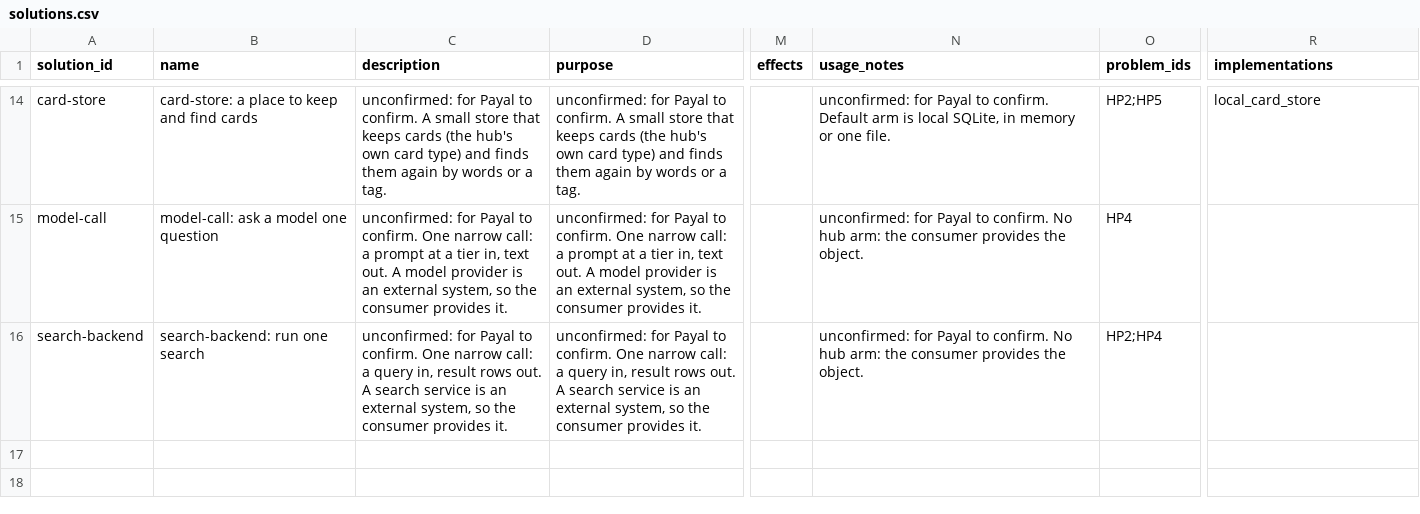
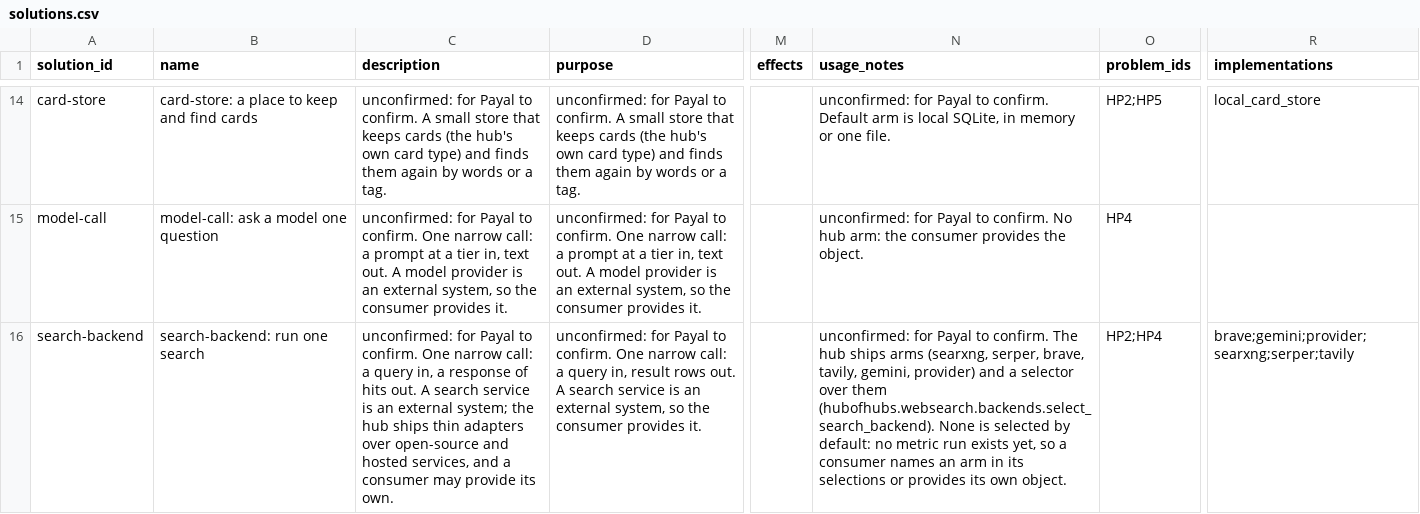
Before and after one commit to SpiritualData/ai-hub-of-hubs-structure, a CSV file: esoi/solutions.csv, drawn as a sheet; only a part is shown, gaps mark what is left out; the diff names each change by its address in the sheet, - before the commit and + after, or states it on an @@ line.

```diff
--- a/esoi/solutions.csv
+++ b/esoi/solutions.csv
-C16 (description): …query in, result rows out. A search service is an external system, so the consumer provides it.
+C16 (description): …query in, a response of hits out. A search service is an external system; the hub ships thin adapters over open-source and hosted services, and a consumer may provide its own.
-N16 (usage_notes): …to confirm. No hub arm: the consumer provides the object.
+N16 (usage_notes): …to confirm. The hub ships arms (searxng, serper, brave, tavily, gemini, provider) and a selector over them (hubofhubs.websearch.backends.select_search_backend). None is selected by default: no metric run exists yet, so a consumer names an arm in its selections or provides its own object.
-R16 (implementations): (empty)
+R16 (implementations): brave;gemini;provider;searxng;serper;tavily
```
Also changed, not shown: esoi/components.csv, esoi/implementations.csv, 32 other files.
